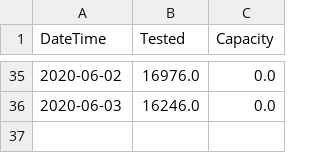
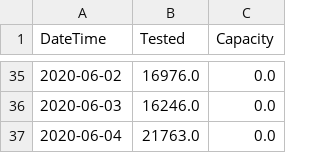
Before and after one commit to AlrasheedA/saudi_covid19, a CSV file: data/saudi_covid19_tests.csv, drawn as a sheet; only a part is shown, gaps mark what is left out; the diff names each change by its address in the sheet, - before the commit and + after, or states it on an @@ line.

Commit message:
update data

```diff
--- a/data/saudi_covid19_tests.csv
+++ b/data/saudi_covid19_tests.csv
+row 37: 2020-06-04 | 21763.0 | 0.0
```
Also changed, not shown: 1 other file.
